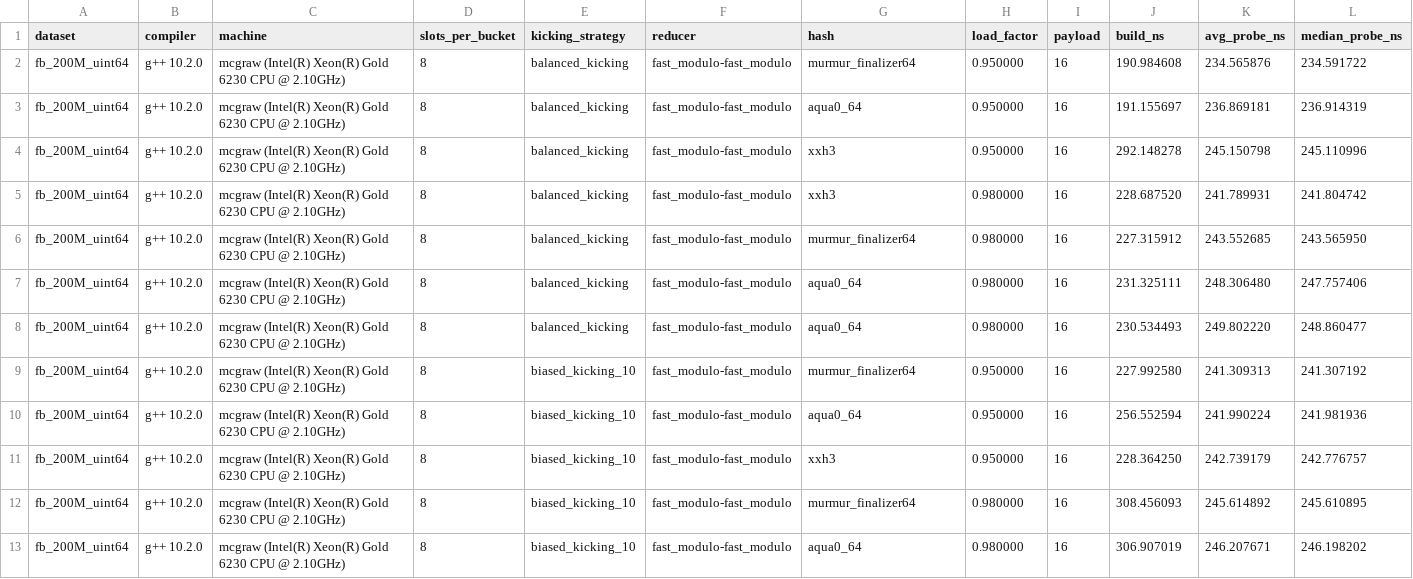
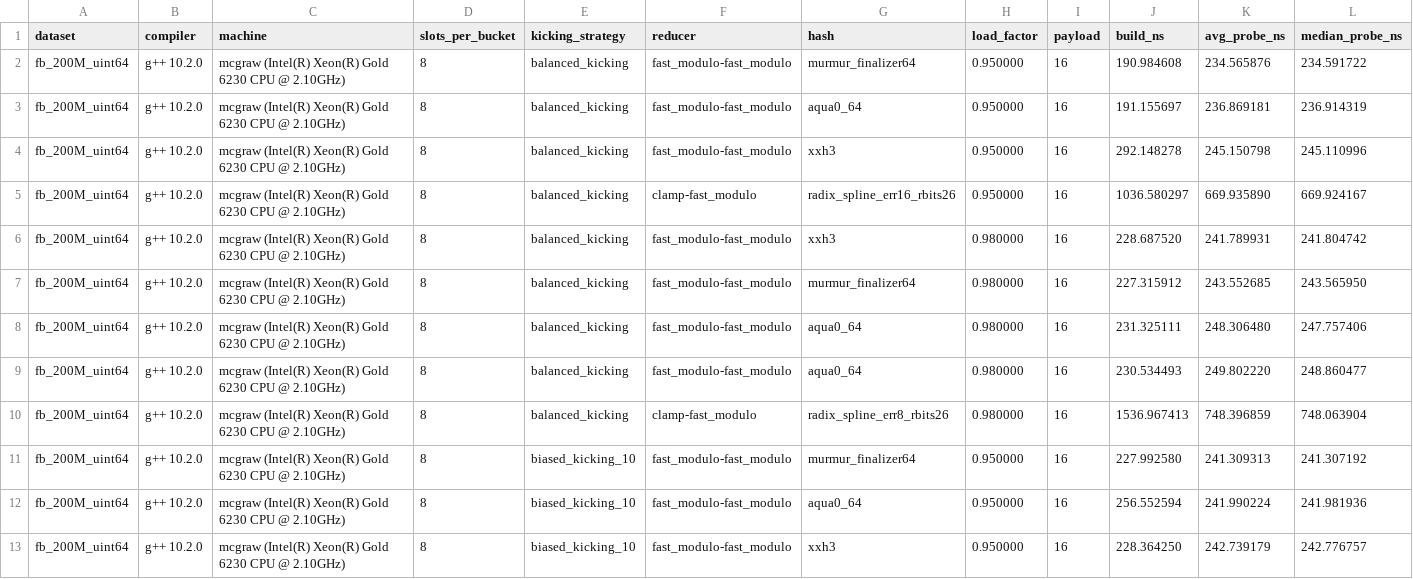
Before and after one commit to DominikHorn/hashing-old-archive, a CSV file: short_paper_graphs/cuckoo/cuckoo.csv, drawn as a sheet; only a part is shown; the shorter side is filled out with more unchanged rows; rows hold the shown columns only; the diff covers the shown part only; the diff names each change by its address in the sheet, - before the commit and + after, or states it on an @@ line.

Commit message:
add 100% sample fb & osm measurements to cuckoo plot

```diff
--- a/short_paper_graphs/cuckoo/cuckoo.csv
+++ b/short_paper_graphs/cuckoo/cuckoo.csv
+row 5: fb_200M_uint64 | g++ 10.2.0 | mcgraw (Intel(R) Xeon(R) Gold 6230 CPU @ 2.10GHz) | 8 | balanced_kicking | clamp-fast_modulo | radix_spline_err16_rbits26 | 0.950000 | 16 | 1036.580297 | 669.935890 | 669.924167
+row 10: fb_200M_uint64 | g++ 10.2.0 | mcgraw (Intel(R) Xeon(R) Gold 6230 CPU @ 2.10GHz) | 8 | balanced_kicking | clamp-fast_modulo | radix_spline_err8_rbits26 | 0.980000 | 16 | 1536.967413 | 748.396859 | 748.063904
```
Also changed, not shown: 10 added rows elsewhere in this file, 2 other files.
